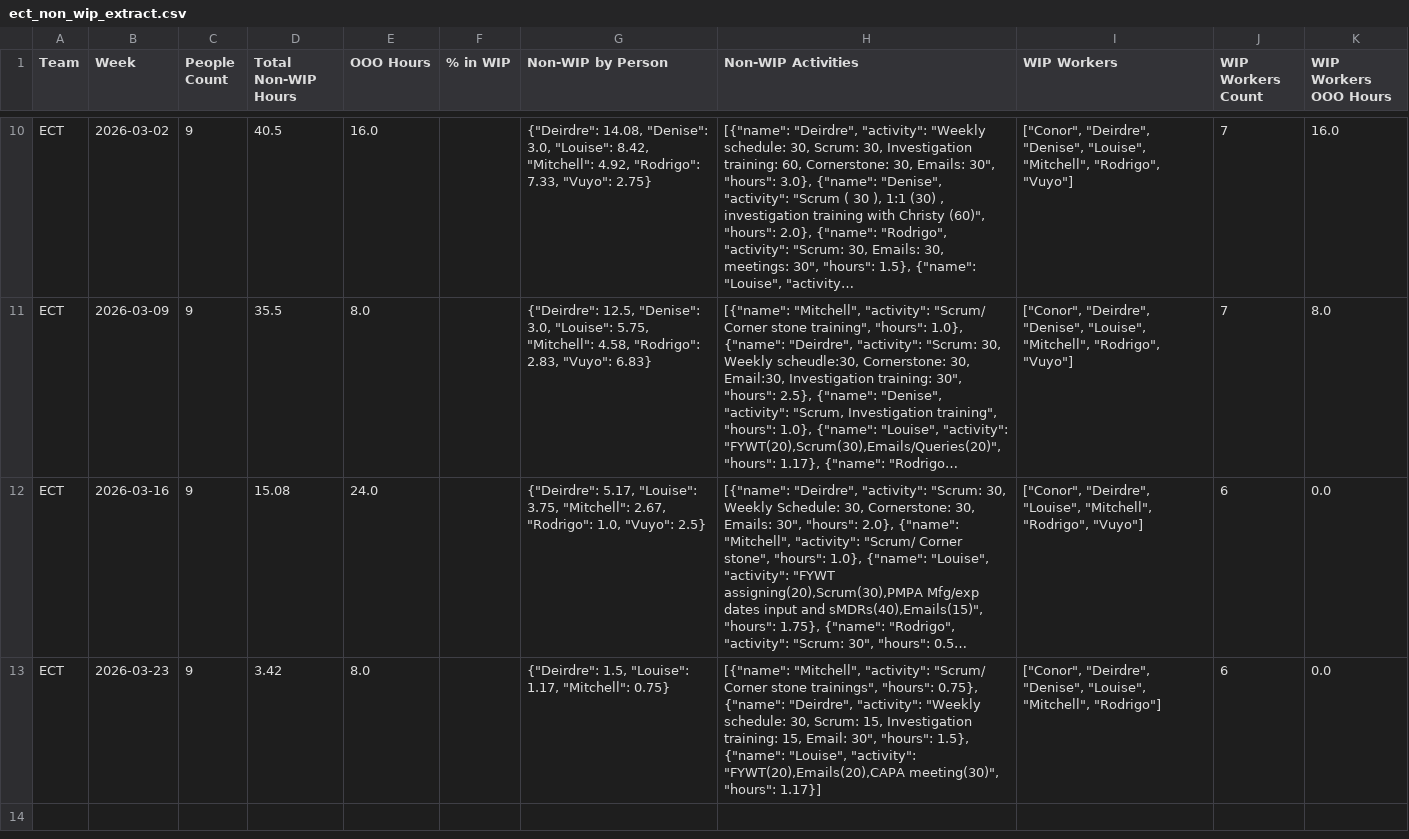
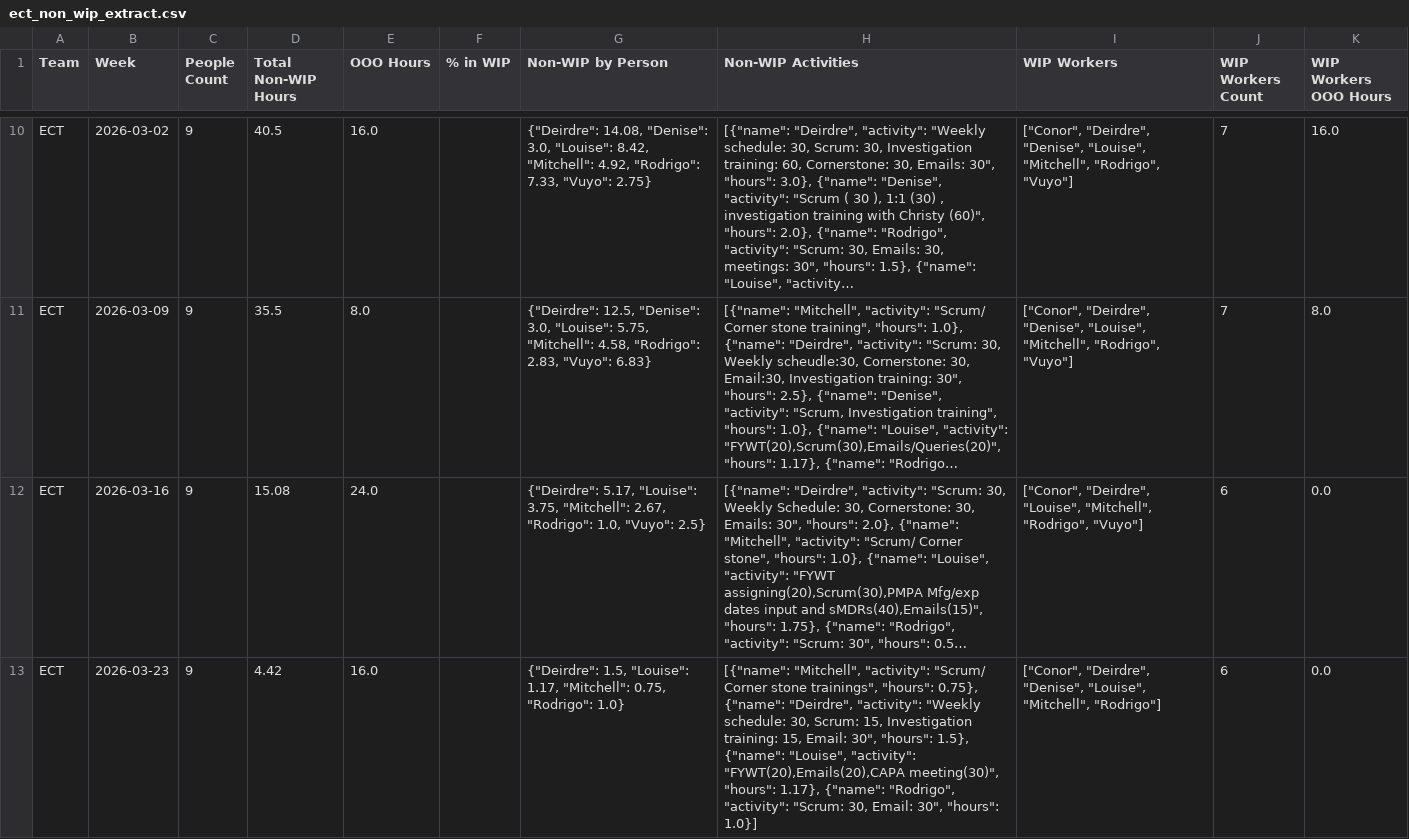
Before and after one commit to 17wadeche/heijunka-dev, a CSV file: ect_non_wip_extract.csv, drawn as a sheet; only a part is shown, gaps mark what is left out; long unchanged cells end in …; the diff names each change by its address in the sheet, - before the commit and + after, or states it on an @@ line.

```diff
--- a/ect_non_wip_extract.csv
+++ b/ect_non_wip_extract.csv
-D13 (Total Non-WIP Hours): 3.42
+D13 (Total Non-WIP Hours): 4.42
-E13 (OOO Hours): 8.0
+E13 (OOO Hours): 16.0
-G13 (Non-WIP by Person): …1.17, "Mitchell": 0.75}
+G13 (Non-WIP by Person): …1.17, "Mitchell": 0.75, "Rodrigo": 1.0}
-H13 (Non-WIP Activities): …meeting(30)", "hours": 1.17}]
+H13 (Non-WIP Activities): …meeting(30)", "hours": 1.17}, {"name": "Rodrigo", "activity": "Scrum: 30, Email: 30", "hours": 1.0}]
```
Also changed, not shown: ect_heijunka_extract.csv, timeliness.csv, 4 other files.
